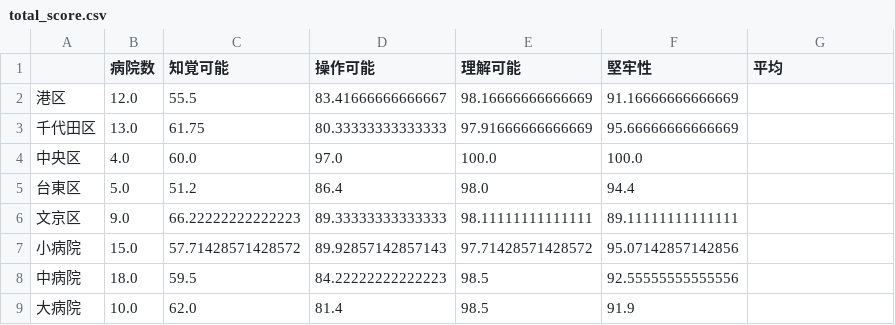
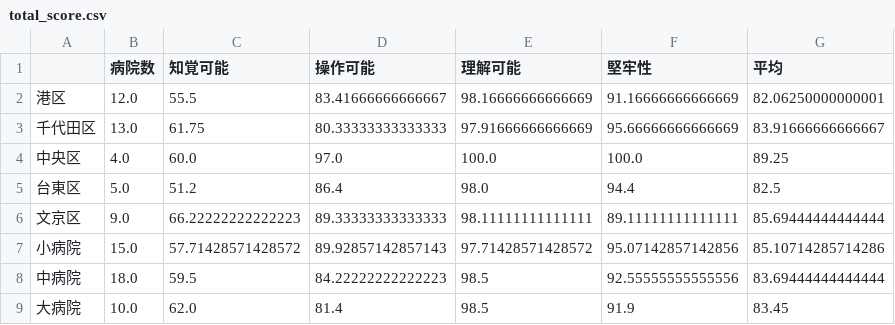
Before and after one commit to Kudoas/research-web-accessibility, a CSV file: hospital-report/counts/total_score.csv, drawn as a sheet.

```diff
--- a/hospital-report/counts/total_score.csv
+++ b/hospital-report/counts/total_score.csv
@@ -1,9 +1,9 @@
 ,病院数,知覚可能,操作可能,理解可能,堅牢性,平均
-港区,12.0,55.5,83.41666666666667,98.16666666666669,91.16666666666669,
-千代田区,13.0,61.75,80.33333333333333,97.91666666666669,95.66666666666669,
-中央区,4.0,60.0,97.0,100.0,100.0,
-台東区,5.0,51.2,86.4,98.0,94.4,
-文京区,9.0,66.22222222222223,89.33333333333333,98.11111111111111,89.11111111111111,
-小病院,15.0,57.71428571428572,89.92857142857143,97.71428571428572,95.07142857142856,
-中病院,18.0,59.5,84.22222222222223,98.5,92.55555555555556,
-大病院,10.0,62.0,81.4,98.5,91.9,
+港区,12.0,55.5,83.41666666666667,98.16666666666669,91.16666666666669,82.06250000000001
+千代田区,13.0,61.75,80.33333333333333,97.91666666666669,95.66666666666669,83.91666666666667
+中央区,4.0,60.0,97.0,100.0,100.0,89.25
+台東区,5.0,51.2,86.4,98.0,94.4,82.5
+文京区,9.0,66.22222222222223,89.33333333333333,98.11111111111111,89.11111111111111,85.69444444444444
+小病院,15.0,57.71428571428572,89.92857142857143,97.71428571428572,95.07142857142856,85.10714285714286
+中病院,18.0,59.5,84.22222222222223,98.5,92.55555555555556,83.69444444444444
+大病院,10.0,62.0,81.4,98.5,91.9,83.45
```
Also changed, not shown: 1 other file.
